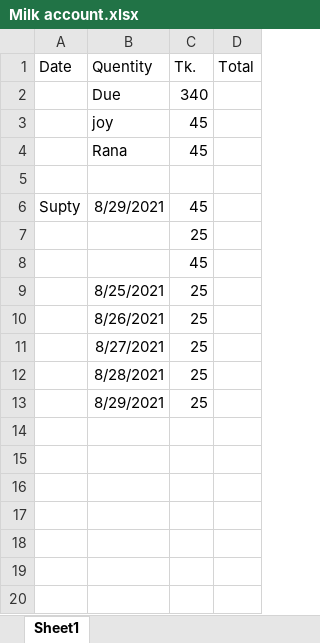
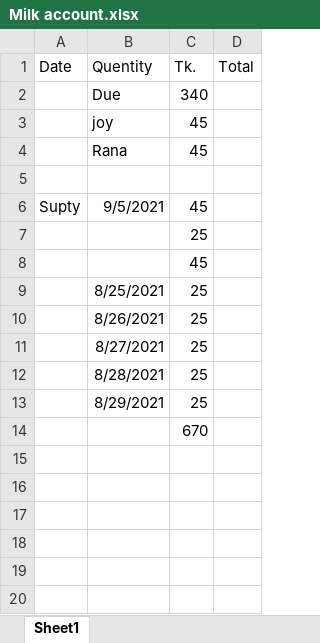
Before and after one commit to jahin44/Home-Accounts, an Excel workbook: Milk account.xlsx, sheet Sheet1, drawn as a sheet; only a part is shown; values as stored, in another font and other column widths than the file's, no borders; the diff names each change by its address in the sheet, - before the commit and + after, or states it on an @@ line.

Commit message:
Milk account.xlsx

```diff
--- a/Milk account.xlsx (sheet Sheet1)
+++ b/Milk account.xlsx (sheet Sheet1)
-B6 (Quentity): 8/29/2021
+B6 (Quentity): 9/5/2021
-C14 (Tk.): (empty)
+C14 (Tk.): 670
```
Also changed, not shown: 1 other file.
